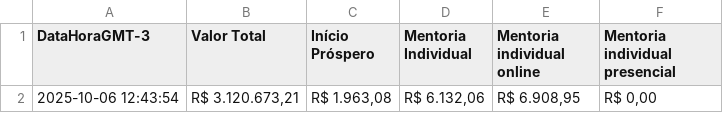
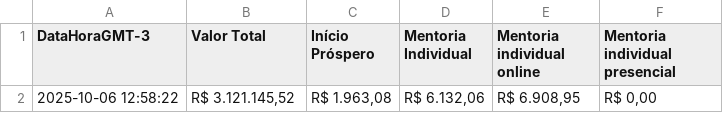
Before and after one commit to artgomest/assiny-scraper, a CSV file: valor_assiny.csv, drawn as a sheet.

```diff
--- a/valor_assiny.csv
+++ b/valor_assiny.csv
@@ -1,2 +1,2 @@
 DataHoraGMT-3,Valor Total,Início Próspero,Mentoria Individual,Mentoria individual online,Mentoria individual presencial
-2025-10-06 12:43:54,"R$ 3.120.673,21","R$ 1.963,08","R$ 6.132,06","R$ 6.908,95","R$ 0,00"
+2025-10-06 12:58:22,"R$ 3.121.145,52","R$ 1.963,08","R$ 6.132,06","R$ 6.908,95","R$ 0,00"
```
